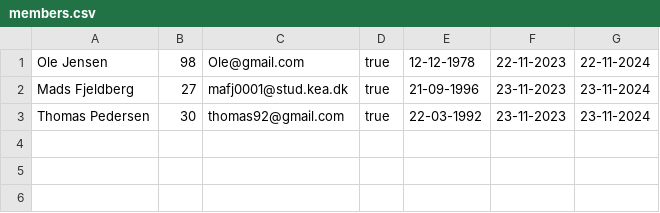
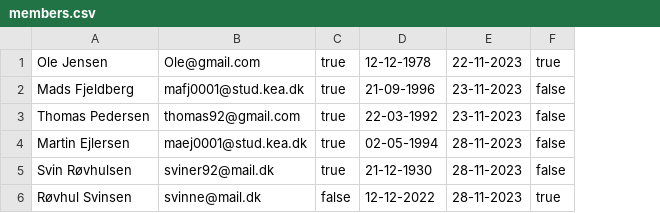
Before and after one commit to madsfjeldberg/DelfinenMaven, a CSV file: members.csv, drawn as a sheet; removed rows and columns are numbered as before the commit, all else as after; the diff names each change by its address in the sheet, - before the commit and + after, or states it on an @@ line.

```diff
--- a/members.csv
+++ b/members.csv
-column B, rows 1-3: 98 | 27 | 30
-column G, rows 1-3: 22-11-2024 | 23-11-2024 | 23-11-2024
+column F, rows 1-3: true | false | false
+row 4: Martin Ejlersen | maej0001@stud.kea.dk | true | 02-05-1994 | 28-11-2023 | false
+row 5: Svin Røvhulsen | sviner92@mail.dk | true | 21-12-1930 | 28-11-2023 | false
+row 6: Røvhul Svinsen | svinne@mail.dk | false | 12-12-2022 | 28-11-2023 | true
```
Also changed, not shown: 9 other files.
